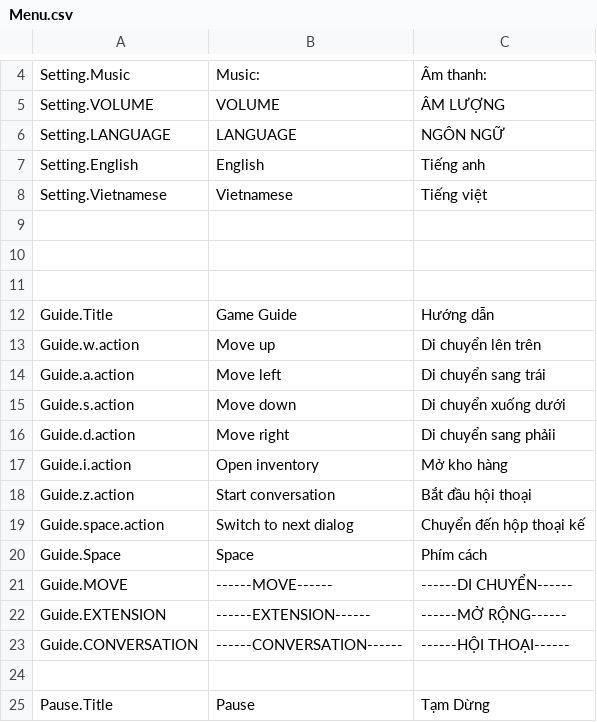
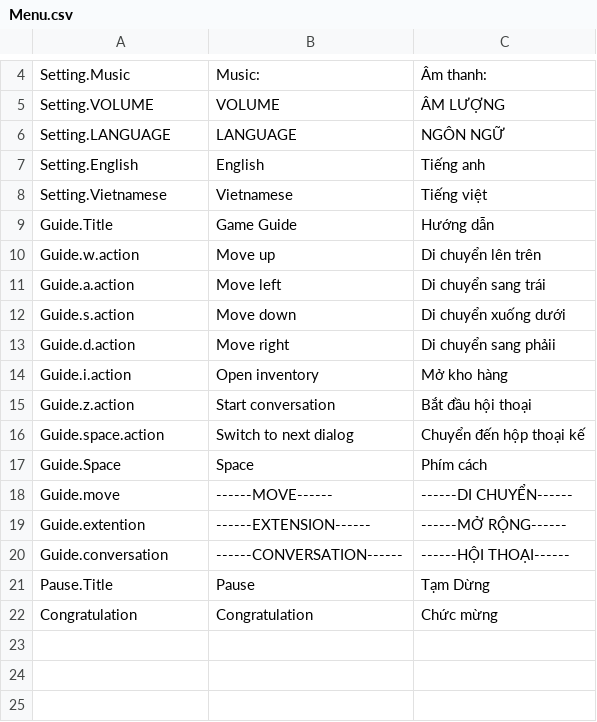
Before and after one commit to hnmluan/MJ, a CSV file: Assets/Packages/SimpleLocalization/Resources/Localization/Menu.csv, drawn as a sheet; only a part is shown, gaps mark what is left out.

```diff
--- a/Assets/Packages/SimpleLocalization/Resources/Localization/Menu.csv
+++ b/Assets/Packages/SimpleLocalization/Resources/Localization/Menu.csv
@@ -8,5 +8,2 @@ Setting.English,English,Tiếng anh
 Setting.Vietnamese,Vietnamese,Tiếng việt
-,,
-,,
-,,
 Guide.Title,Game Guide,Hướng dẫn
@@ -20,6 +17,6 @@ Guide.space.action,Switch to next dialog,Chuyển đến hộp thoại kế
 Guide.Space,Space,Phím cách
-Guide.MOVE,------MOVE------,------DI CHUYỂN------
-Guide.EXTENSION,------EXTENSION------,------MỞ RỘNG------
-Guide.CONVERSATION,------CONVERSATION------,------HỘI THOẠI------
-,,
+Guide.move,------MOVE------,------DI CHUYỂN------
+Guide.extention,------EXTENSION------,------MỞ RỘNG------
+Guide.conversation,------CONVERSATION------,------HỘI THOẠI------
 Pause.Title,Pause,Tạm Dừng
+Congratulation,Congratulation,Chức mừng
```
Also changed, not shown: Assets/Packages/SimpleLocalization/Resources/Localization/Item.csv, 22 other files.
